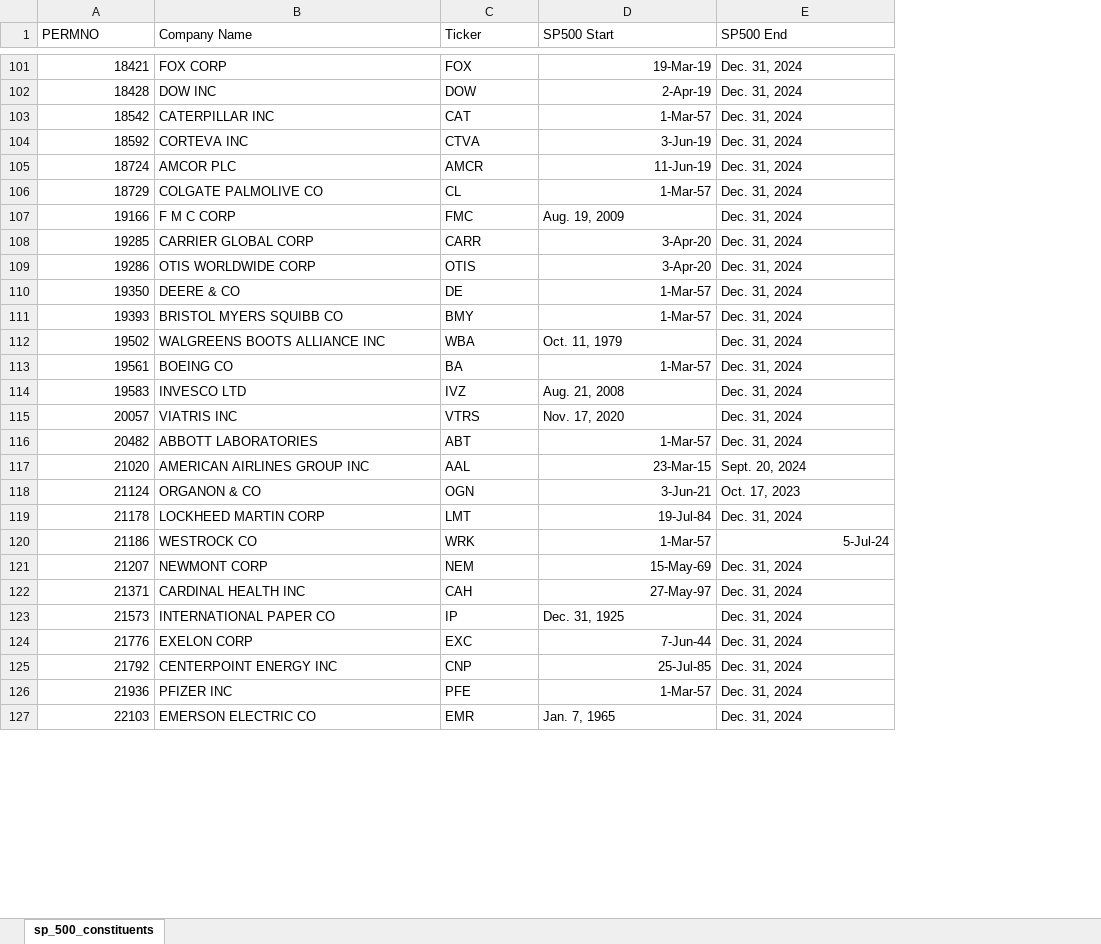
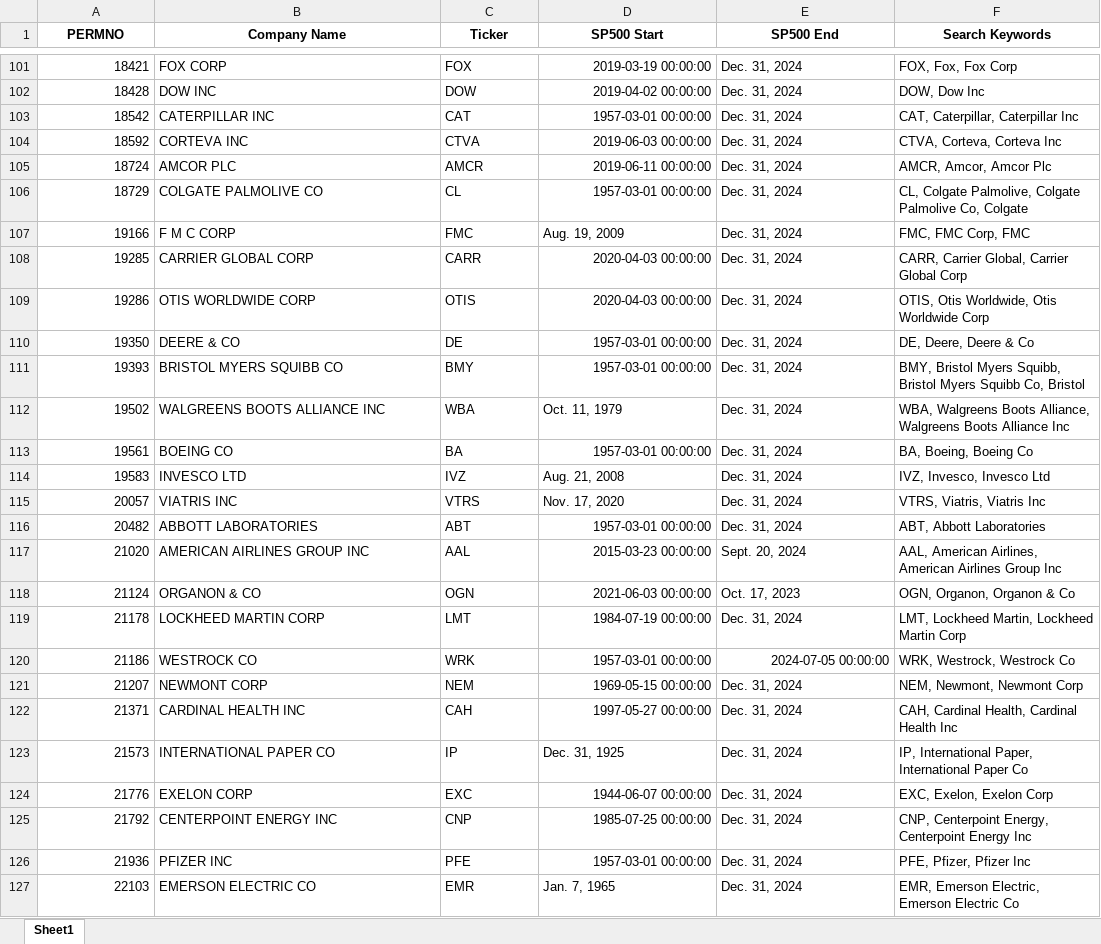
Before and after one commit to kktallam/ML-Capstone-Project-006, an Excel workbook: data/sp_500_constituents.xlsx, sheet Sheet1, drawn as a sheet; only a part is shown, gaps mark what is left out; values as stored, in another font and other column widths than the file's, no borders; the diff covers the shown part only; the diff names each change by its address in the sheet, - before the commit and + after, or states it on an @@ line.

Commit message:
Update Keywords

```diff
--- a/data/sp_500_constituents.xlsx (sheet Sheet1)
+++ b/data/sp_500_constituents.xlsx (sheet Sheet1)
-sheet tab: sp_500_constituents
+sheet tab: Sheet1
+column F (Search Keywords), rows 101-127: FOX, Fox, Fox Corp | DOW, Dow Inc | CAT, Caterpillar, Caterpillar Inc | CTVA, Corteva, Corteva Inc | AMCR, Amcor, Amcor Plc | CL, Colgate Palmolive, Colgate Palmolive Co, Colgate | FMC, FMC Corp, FMC | CARR, Carrier Global, Carrier Global Corp | OTIS, Otis Worldwide, Otis Worldwide Corp | DE, Deere, Deere & Co | BMY, Bristol Myers Squibb, Bristol Myers Squibb Co, Bristol | WBA, Walgreens Boots Alliance, Walgreens Boots Alliance Inc | BA, Boeing, Boeing Co | IVZ, Invesco, Invesco Ltd | VTRS, Viatris, Viatris Inc | ABT, Abbott Laboratories | AAL, American Airlines, American Airlines Group Inc | OGN, Organon, Organon & Co | LMT, Lockheed Martin, Lockheed Martin Corp | WRK, Westrock, Westrock Co | NEM, Newmont, Newmont Corp | CAH, Cardinal Health, Cardinal Health Inc | IP, International Paper, International Paper Co | EXC, Exelon, Exelon Corp | CNP, Centerpoint Energy, Centerpoint Energy Inc | PFE, Pfizer, Pfizer Inc | EMR, Emerson Electric, Emerson Electric Co
@@ A1:E1 bold: off → on, alignment: left → center @@
-D101 (SP500 Start): 19-Mar-19
+D101 (SP500 Start): 2019-03-19 00:00:00
-D102 (SP500 Start): 2-Apr-19
+D102 (SP500 Start): 2019-04-02 00:00:00
-D103 (SP500 Start): 1-Mar-57
+D103 (SP500 Start): 1957-03-01 00:00:00
-D104 (SP500 Start): 3-Jun-19
+D104 (SP500 Start): 2019-06-03 00:00:00
-D105 (SP500 Start): 11-Jun-19
+D105 (SP500 Start): 2019-06-11 00:00:00
-D106 (SP500 Start): 1-Mar-57
+D106 (SP500 Start): 1957-03-01 00:00:00
-D108:D109 (SP500 Start): 3-Apr-20
+D108:D109 (SP500 Start): 2020-04-03 00:00:00
-D110:D111 (SP500 Start): 1-Mar-57
+D110:D111 (SP500 Start): 1957-03-01 00:00:00
-D113 (SP500 Start): 1-Mar-57
+D113 (SP500 Start): 1957-03-01 00:00:00
-D116 (SP500 Start): 1-Mar-57
+D116 (SP500 Start): 1957-03-01 00:00:00
-D117 (SP500 Start): 23-Mar-15
+D117 (SP500 Start): 2015-03-23 00:00:00
-D118 (SP500 Start): 3-Jun-21
+D118 (SP500 Start): 2021-06-03 00:00:00
-D119 (SP500 Start): 19-Jul-84
+D119 (SP500 Start): 1984-07-19 00:00:00
-D120 (SP500 Start): 1-Mar-57
+D120 (SP500 Start): 1957-03-01 00:00:00
-E120 (SP500 End): 5-Jul-24
+E120 (SP500 End): 2024-07-05 00:00:00
-D121 (SP500 Start): 15-May-69
+D121 (SP500 Start): 1969-05-15 00:00:00
-D122 (SP500 Start): 27-May-97
+D122 (SP500 Start): 1997-05-27 00:00:00
-D124 (SP500 Start): 7-Jun-44
+D124 (SP500 Start): 1944-06-07 00:00:00
-D125 (SP500 Start): 25-Jul-85
+D125 (SP500 Start): 1985-07-25 00:00:00
-D126 (SP500 Start): 1-Mar-57
+D126 (SP500 Start): 1957-03-01 00:00:00
```
Also changed, not shown: 285 edited cells elsewhere in this sheet.
